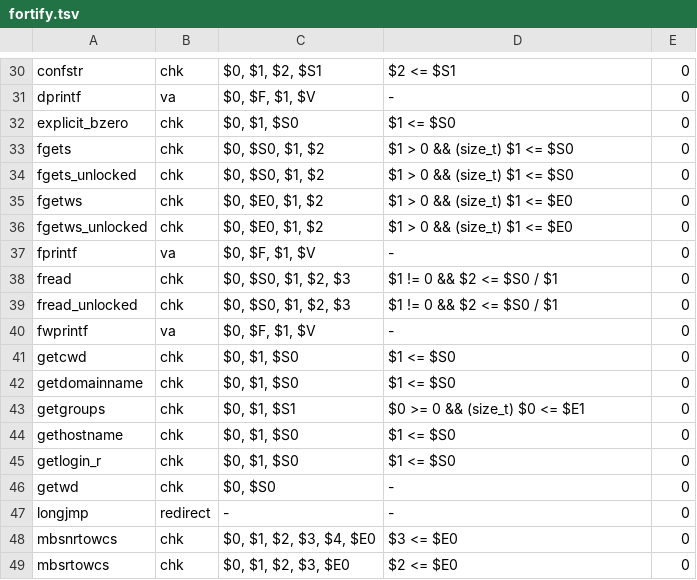
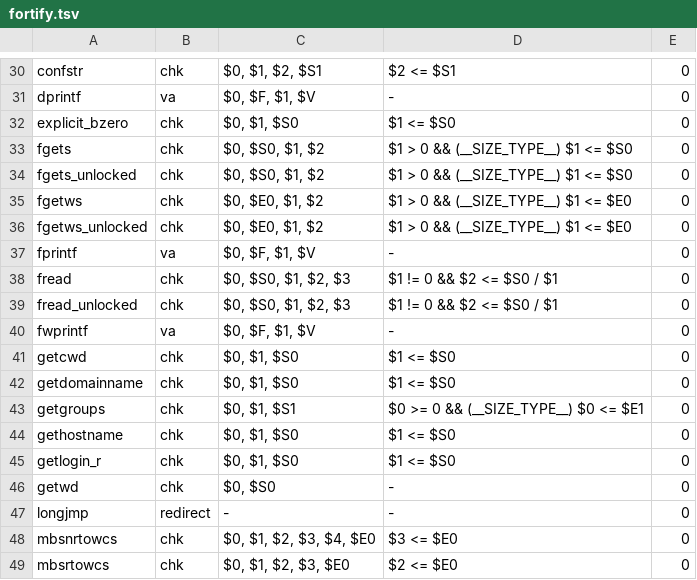
Before and after one commit to duskglow/libniji, a TSV file: headers/fortify.tsv, drawn as a sheet; only a part is shown, gaps mark what is left out.

```diff
--- a/headers/fortify.tsv
+++ b/headers/fortify.tsv
@@ -32,6 +32,6 @@ dprintf	va	$0, $F, $1, $V	-	0
 explicit_bzero	chk	$0, $1, $S0	$1 <= $S0	0
-fgets	chk	$0, $S0, $1, $2	$1 > 0 && (size_t) $1 <= $S0	0
-fgets_unlocked	chk	$0, $S0, $1, $2	$1 > 0 && (size_t) $1 <= $S0	0
-fgetws	chk	$0, $E0, $1, $2	$1 > 0 && (size_t) $1 <= $E0	0
-fgetws_unlocked	chk	$0, $E0, $1, $2	$1 > 0 && (size_t) $1 <= $E0	0
+fgets	chk	$0, $S0, $1, $2	$1 > 0 && (__SIZE_TYPE__) $1 <= $S0	0
+fgets_unlocked	chk	$0, $S0, $1, $2	$1 > 0 && (__SIZE_TYPE__) $1 <= $S0	0
+fgetws	chk	$0, $E0, $1, $2	$1 > 0 && (__SIZE_TYPE__) $1 <= $E0	0
+fgetws_unlocked	chk	$0, $E0, $1, $2	$1 > 0 && (__SIZE_TYPE__) $1 <= $E0	0
 fprintf	va	$0, $F, $1, $V	-	0
@@ -42,3 +42,3 @@ getcwd	chk	$0, $1, $S0	$1 <= $S0	0
 getdomainname	chk	$0, $1, $S0	$1 <= $S0	0
-getgroups	chk	$0, $1, $S1	$0 >= 0 && (size_t) $0 <= $E1	0
+getgroups	chk	$0, $1, $S1	$0 >= 0 && (__SIZE_TYPE__) $0 <= $E1	0
 gethostname	chk	$0, $1, $S0	$1 <= $S0	0
```
Also changed, not shown: 22 other files.
